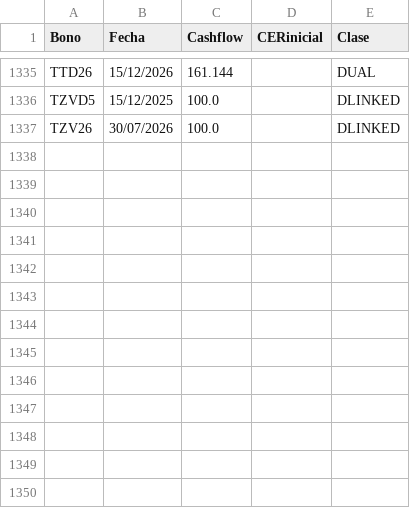
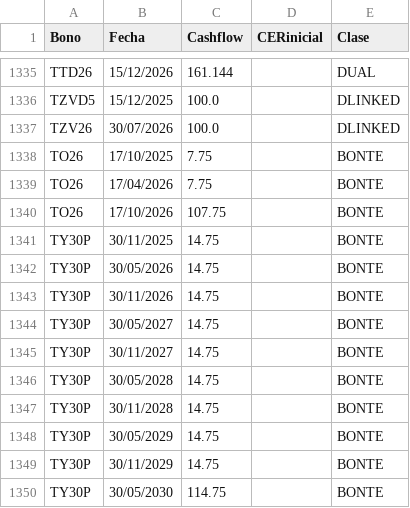
Before and after one commit to mau1878/BonosTIRprecio, a CSV file: Cashflowbonos.csv, drawn as a sheet; only a part is shown, gaps mark what is left out; the diff names each change by its address in the sheet, - before the commit and + after, or states it on an @@ line.

Commit message:
Update Cashflowbonos.csv

```diff
--- a/Cashflowbonos.csv
+++ b/Cashflowbonos.csv
+row 1338: TO26 | 17/10/2025 | 7.75 |  | BONTE
+row 1339: TO26 | 17/04/2026 | 7.75 |  | BONTE
+row 1340: TO26 | 17/10/2026 | 107.75 |  | BONTE
+row 1341: TY30P | 30/11/2025 | 14.75 |  | BONTE
+row 1342: TY30P | 30/05/2026 | 14.75 |  | BONTE
+row 1343: TY30P | 30/11/2026 | 14.75 |  | BONTE
+row 1344: TY30P | 30/05/2027 | 14.75 |  | BONTE
+row 1345: TY30P | 30/11/2027 | 14.75 |  | BONTE
+row 1346: TY30P | 30/05/2028 | 14.75 |  | BONTE
+row 1347: TY30P | 30/11/2028 | 14.75 |  | BONTE
+row 1348: TY30P | 30/05/2029 | 14.75 |  | BONTE
+row 1349: TY30P | 30/11/2029 | 14.75 |  | BONTE
+row 1350: TY30P | 30/05/2030 | 114.75 |  | BONTE
```
